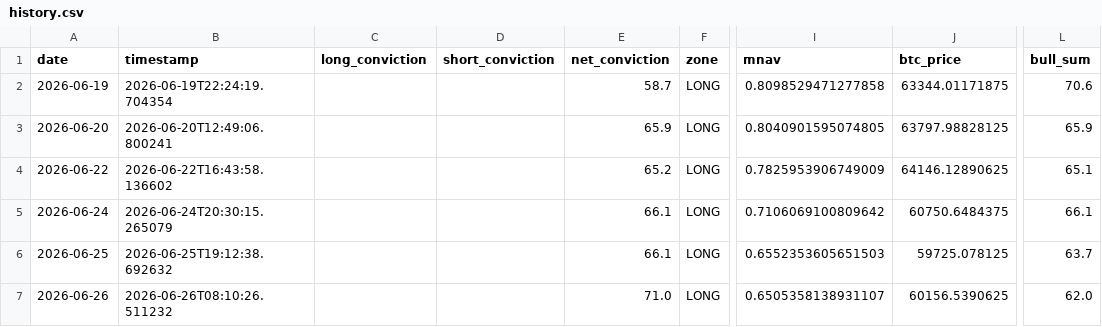
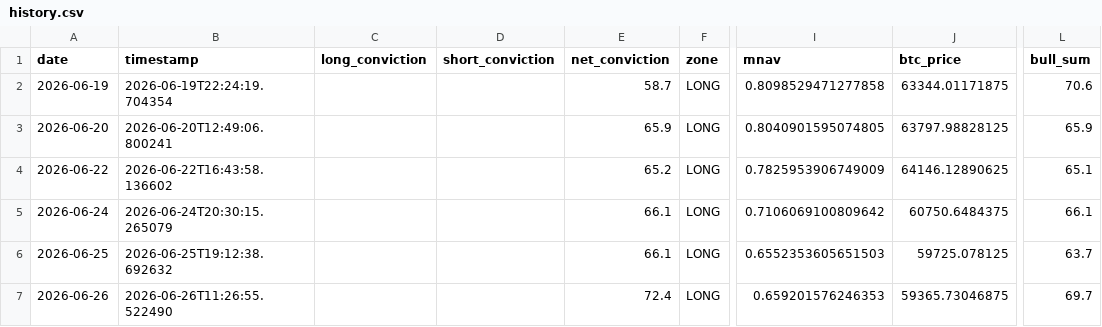
Before and after one commit to micahcranman/nassim-dashboard, a CSV file: docs/history.csv, drawn as a sheet; only a part is shown, gaps mark what is left out; the diff names each change by its address in the sheet, - before the commit and + after, or states it on an @@ line.

```diff
--- a/docs/history.csv
+++ b/docs/history.csv
-B7 (timestamp): 2026-06-26T08:10:26.511232
+B7 (timestamp): 2026-06-26T11:26:55.522490
-E7 (net_conviction): 71.0
+E7 (net_conviction): 72.4
-I7 (mnav): 0.6505358138931107
+I7 (mnav): 0.659201576246353
-J7 (btc_price): 60156.5390625
+J7 (btc_price): 59365.73046875
-L7 (bull_sum): 62.0
+L7 (bull_sum): 69.7
```
Also changed, not shown: outputs/history.csv, 5 other files.
